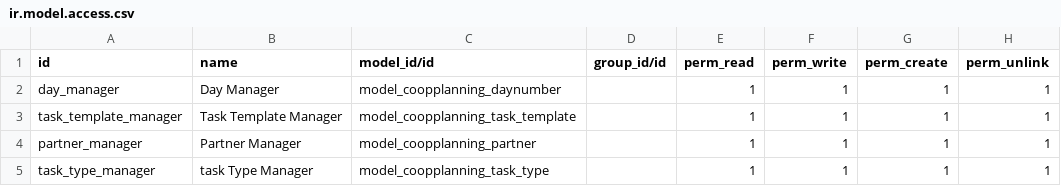
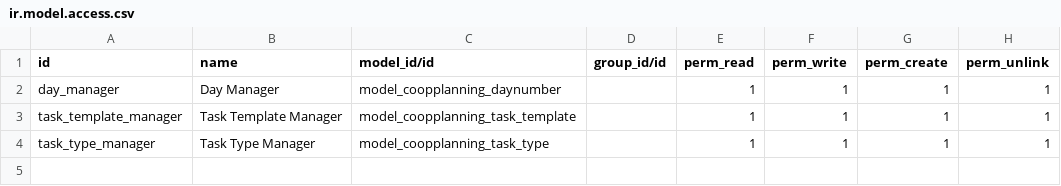
Before and after one commit to svs-odoo/learning, a CSV file: coopplanning/security/ir.model.access.csv, drawn as a sheet.

```diff
--- a/coopplanning/security/ir.model.access.csv
+++ b/coopplanning/security/ir.model.access.csv
@@ -3,3 +3,2 @@ day_manager,Day Manager,model_coopplanning_daynumber,,1,1,1,1
 task_template_manager,Task Template Manager,model_coopplanning_task_template,,1,1,1,1
-partner_manager,Partner Manager,model_coopplanning_partner,,1,1,1,1
-task_type_manager,task Type Manager,model_coopplanning_task_type,,1,1,1,1
+task_type_manager,Task Type Manager,model_coopplanning_task_type,,1,1,1,1
```
Also changed, not shown: 16 other files.
